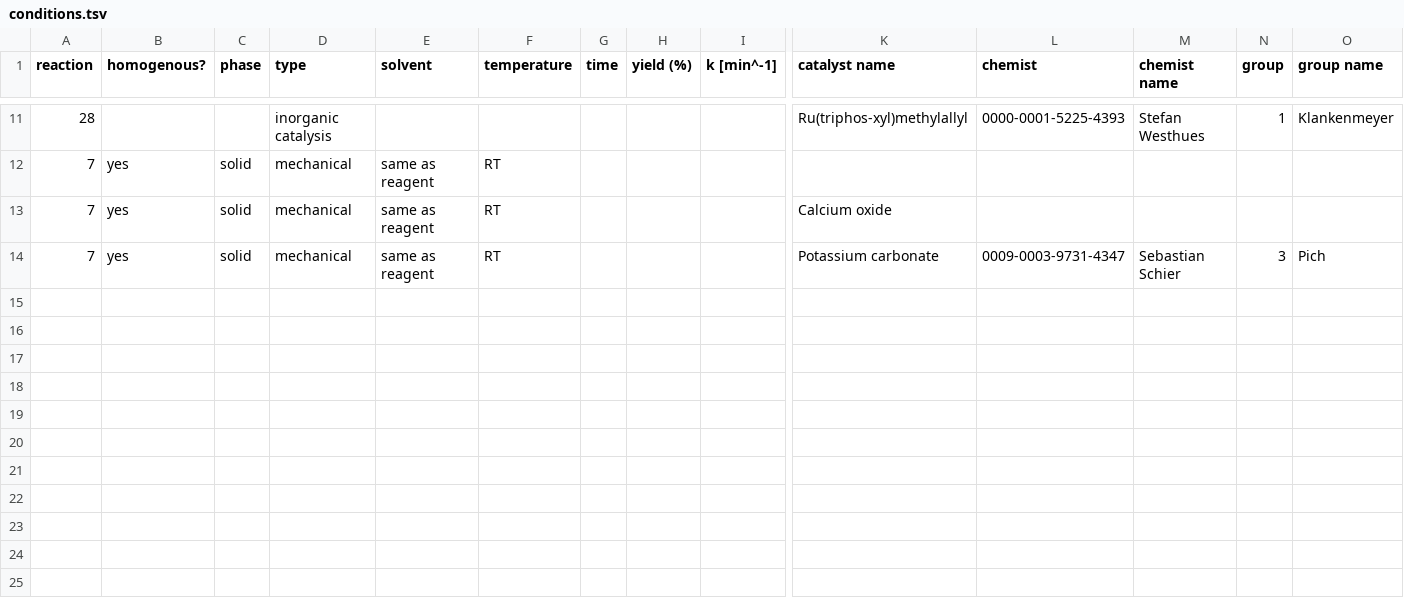
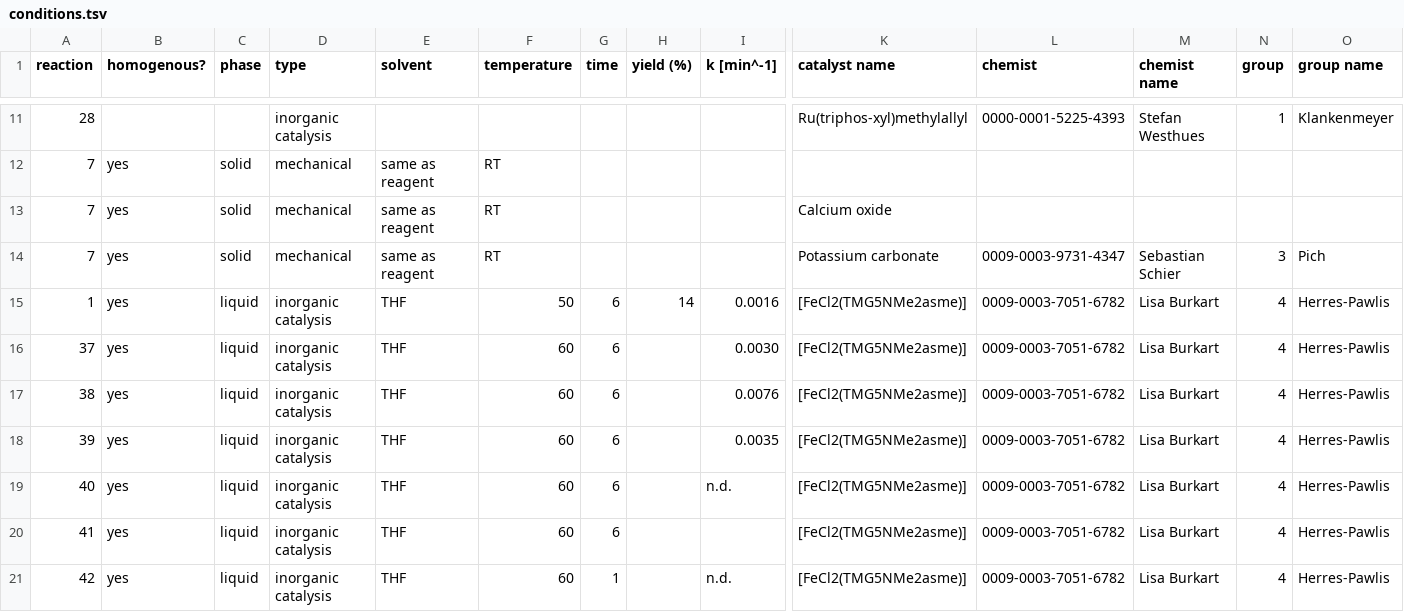
Before and after one commit to catalaix/catalaix-kg, a TSV file: curation/conditions.tsv, drawn as a sheet; only a part is shown, gaps mark what is left out; rows hold the shown columns only; the diff names each change by its address in the sheet, - before the commit and + after, or states it on an @@ line.

Commit message:
Curate Lisa's catalyst
Closes #4

Co-Authored-By: mfuchs94 <258022225+mfuchs94@users.noreply.github.com>

```diff
--- a/curation/conditions.tsv
+++ b/curation/conditions.tsv
+row 15: 1 | yes | liquid | inorganic catalysis | THF | 50 | 6 | 14 | 0.0016 | [FeCl2(TMG5NMe2asme)] | 0009-0003-7051-6782 | Lisa Burkart | 4 | Herres-Pawlis
+row 16: 37 | yes | liquid | inorganic catalysis | THF | 60 | 6 |  | 0.0030 | [FeCl2(TMG5NMe2asme)] | 0009-0003-7051-6782 | Lisa Burkart | 4 | Herres-Pawlis
+row 17: 38 | yes | liquid | inorganic catalysis | THF | 60 | 6 |  | 0.0076 | [FeCl2(TMG5NMe2asme)] | 0009-0003-7051-6782 | Lisa Burkart | 4 | Herres-Pawlis
+row 18: 39 | yes | liquid | inorganic catalysis | THF | 60 | 6 |  | 0.0035 | [FeCl2(TMG5NMe2asme)] | 0009-0003-7051-6782 | Lisa Burkart | 4 | Herres-Pawlis
+row 19: 40 | yes | liquid | inorganic catalysis | THF | 60 | 6 |  | n.d. | [FeCl2(TMG5NMe2asme)] | 0009-0003-7051-6782 | Lisa Burkart | 4 | Herres-Pawlis
+row 20: 41 | yes | liquid | inorganic catalysis | THF | 60 | 6 |  |  | [FeCl2(TMG5NMe2asme)] | 0009-0003-7051-6782 | Lisa Burkart | 4 | Herres-Pawlis
+row 21: 42 | yes | liquid | inorganic catalysis | THF | 60 | 1 |  | n.d. | [FeCl2(TMG5NMe2asme)] | 0009-0003-7051-6782 | Lisa Burkart | 4 | Herres-Pawlis
```
Also changed, not shown: curation/reactions.tsv, 1 other file.
